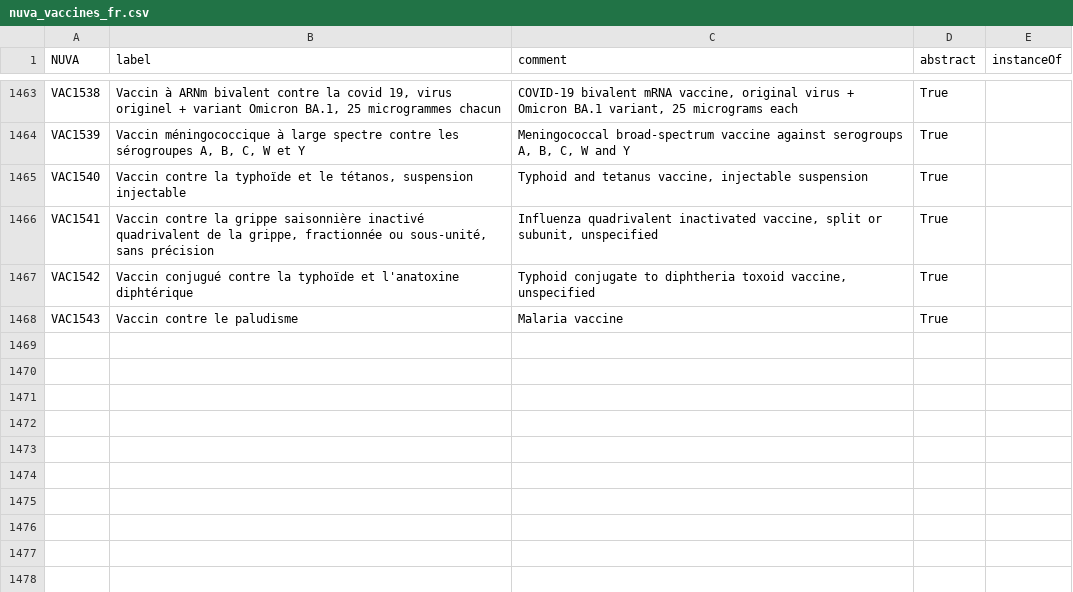
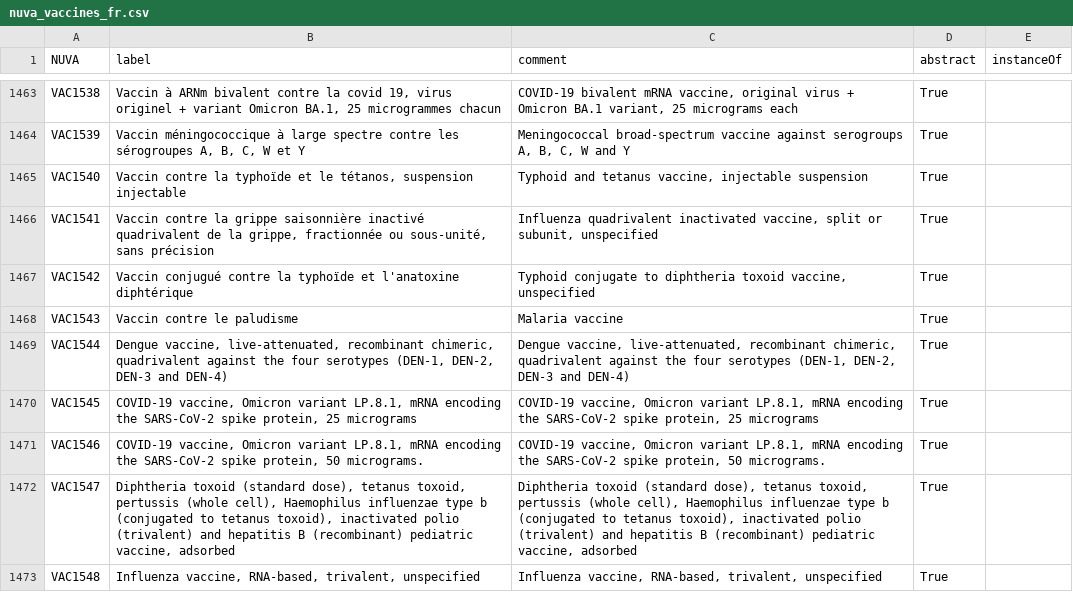
Before and after one commit to IVC-NUVA/NUVA, a CSV file: CSV/nuva_vaccines_fr.csv, drawn as a sheet; only a part is shown, gaps mark what is left out; the diff covers the shown part only.

```diff
--- a/CSV/nuva_vaccines_fr.csv
+++ b/CSV/nuva_vaccines_fr.csv
@@ -1472 +1472,6 @@ VAC1542,Vaccin conjugué contre la typhoïde et l'anatoxine diphtérique,"Typhoi
 VAC1543,Vaccin contre le paludisme,Malaria vaccine,True,
+VAC1544,"Dengue vaccine, live-attenuated, recombinant chimeric, quadrivalent against the four serotypes (DEN-1, DEN-2, DEN-3 and DEN-4)","Dengue vaccine, live-attenuated, recombinant chimeric, quadrivalent against the four serotypes (DEN-1, DEN-2, DEN-3 and DEN-4)",True,
+VAC1545,"COVID-19 vaccine, Omicron variant LP.8.1, mRNA encoding the SARS-CoV-2 spike protein, 25 micrograms","COVID-19 vaccine, Omicron variant LP.8.1, mRNA encoding the SARS-CoV-2 spike protein, 25 micrograms",True,
+VAC1546,"COVID-19 vaccine, Omicron variant LP.8.1, mRNA encoding the SARS-CoV-2 spike protein, 50 micrograms.","COVID-19 vaccine, Omicron variant LP.8.1, mRNA encoding the SARS-CoV-2 spike protein, 50 micrograms.",True,
+VAC1547,"Diphtheria toxoid (standard dose), tetanus toxoid, pertussis (whole cell), Haemophilus influenzae type b (conjugated to tetanus toxoid), inactivated polio (trivalent) and hepatitis B (recombinant) pediatric vaccine, adsorbed","Diphtheria toxoid (standard dose), tetanus toxoid, pertussis (whole cell), Haemophilus influenzae type b (conjugated to tetanus toxoid), inactivated polio (trivalent) and hepatitis B (recombinant) pediatric vaccine, adsorbed",True,
+VAC1548,"Influenza vaccine, RNA-based, trivalent, unspecified","Influenza vaccine, RNA-based, trivalent, unspecified",True,
```
Also changed, not shown: 4 added rows and 9 edited cells elsewhere in this file, CSV/nuva_vaccines_de.csv, CSV/nuva_vaccines_el.csv, 7 other files.
